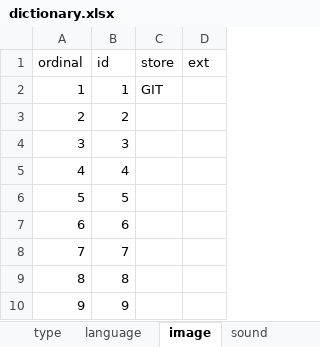
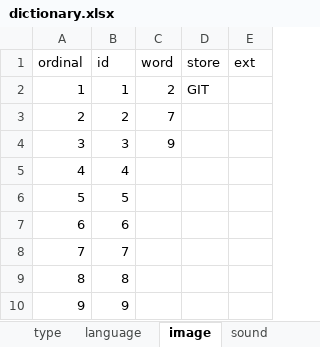
Before and after one commit to kukufuckingkan/mandenkanMedia, an Excel workbook: dictionary.xlsx, sheet image, drawn as a sheet; only a part is shown; values as stored, in another font and other column widths than the file's, no borders; the diff names each change by its address in the sheet, - before the commit and + after, or states it on an @@ line.

```diff
--- a/dictionary.xlsx (sheet image)
+++ b/dictionary.xlsx (sheet image)
+column C (word), rows 2-4: 2 | 7 | 9
```
Also changed, not shown: sheet word, sheet language, sheet definition, sheet sound, other sheet tabs, 11 other files.
